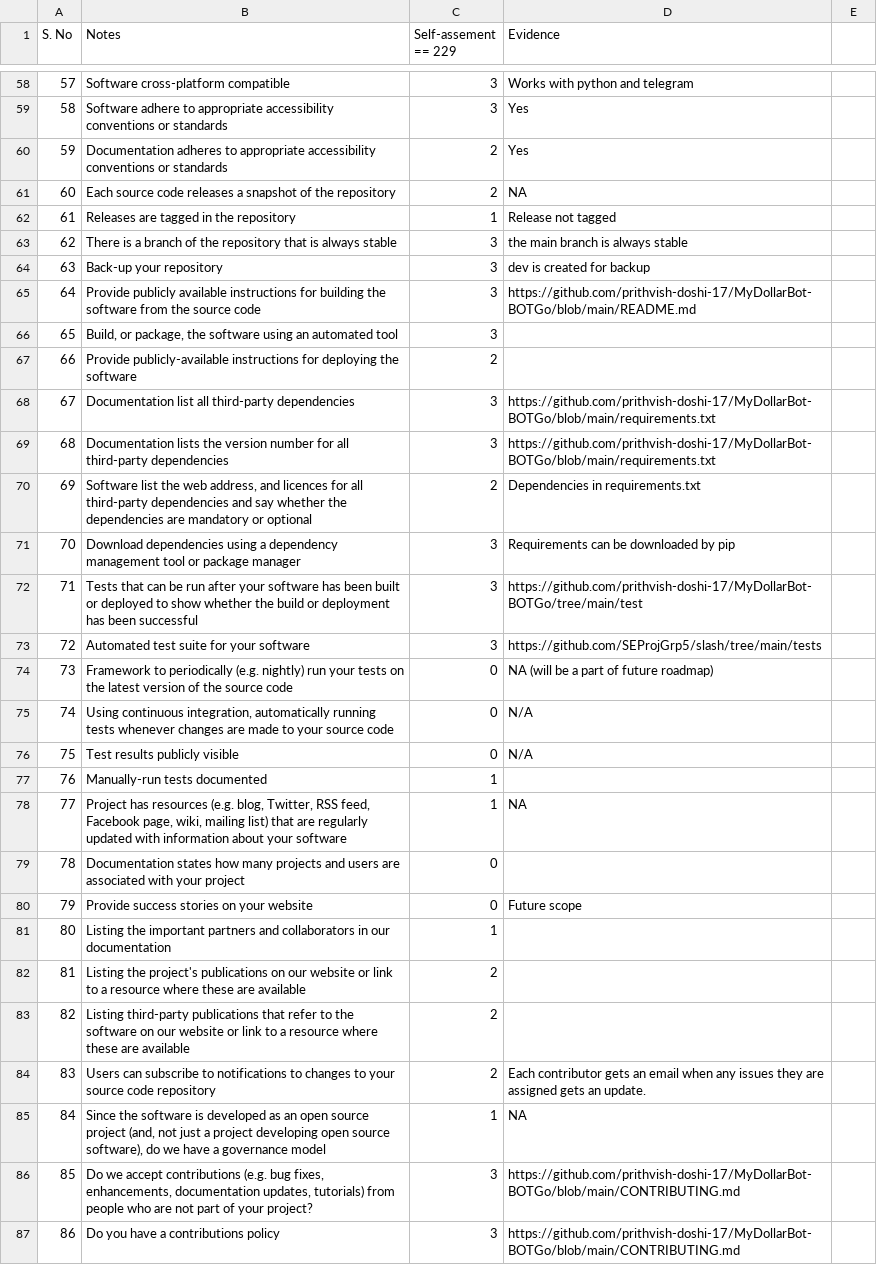
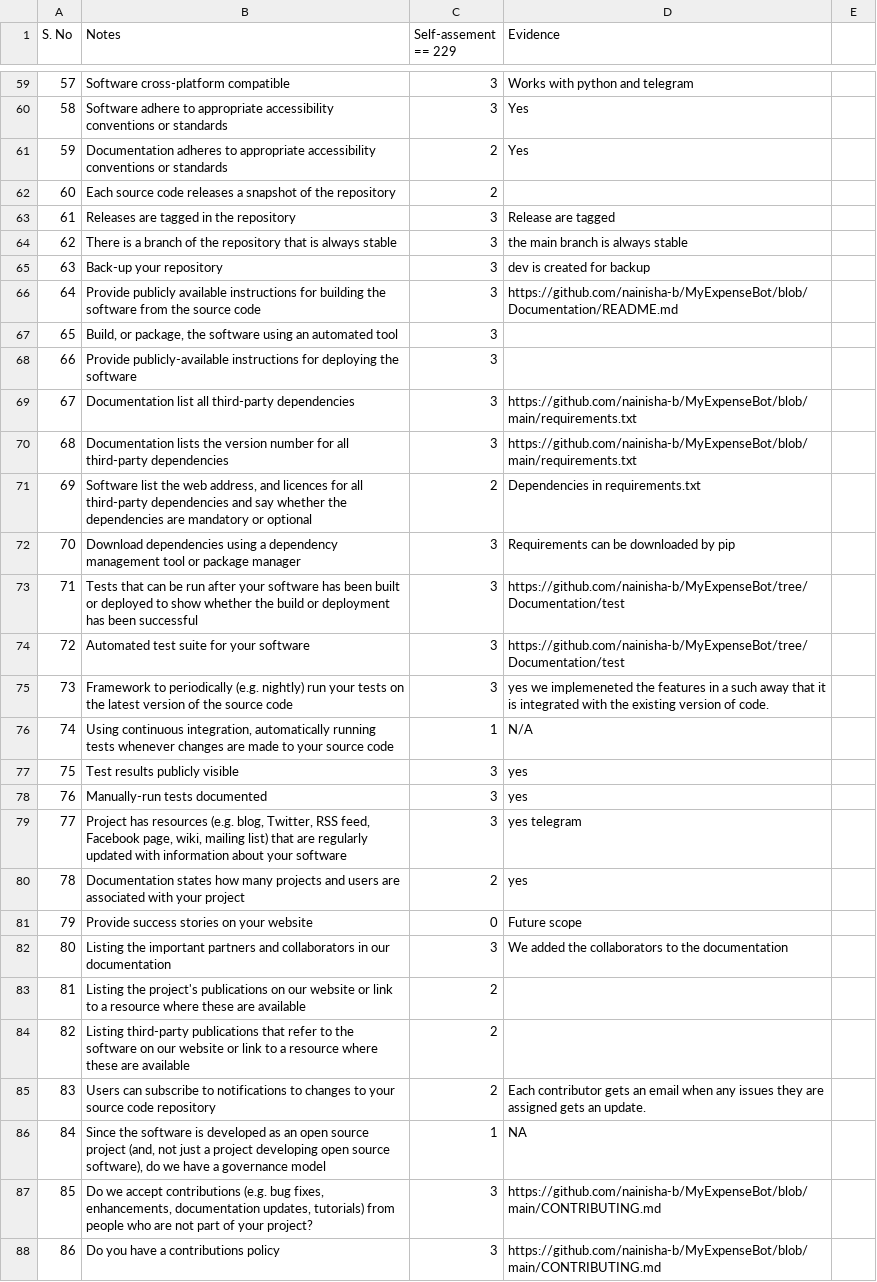
Before and after one commit to nainisha-b/MyDollarBot-TheBudgetBot, a CSV file: proj1/MyDollarBot.csv, drawn as a sheet; only a part is shown, gaps mark what is left out; the diff covers the shown part only.

Commit message:
Update MyDollarBot.csv

```diff
--- a/proj1/MyDollarBot.csv
+++ b/proj1/MyDollarBot.csv
@@ -60,23 +61,23 @@
 59,Documentation adheres to appropriate accessibility conventions or standards,2,Yes
-60,Each source code releases a snapshot of the repository,2,NA
-61,Releases are tagged in the repository,1,Release not tagged
+60,Each source code releases a snapshot of the repository,2,
+61,Releases are tagged in the repository,3,Release are tagged
 62,There is a branch of the repository that is always stable,3,the main branch is always stable
 63,Back-up your repository,3,dev is created for backup
-64,Provide publicly available instructions for building the software from the source code,3,https://github.com/prithvish-doshi-17/MyDollarBot-BOTGo/blob/main/README.md
+64,Provide publicly available instructions for building the software from the source code,3,https://github.com/nainisha-b/MyExpenseBot/blob/Documentation/README.md
 65,"Build, or package, the software using an automated tool",3,
-66,Provide publicly-available instructions for deploying the software,2,
-67,Documentation list all third-party dependencies,3,https://github.com/prithvish-doshi-17/MyDollarBot-BOTGo/blob/main/requirements.txt
-68,Documentation lists the version number for all third-party dependencies,3,https://github.com/prithvish-doshi-17/MyDollarBot-BOTGo/blob/main/requirements.txt
+66,Provide publicly-available instructions for deploying the software,3,
+67,Documentation list all third-party dependencies,3,https://github.com/nainisha-b/MyExpenseBot/blob/main/requirements.txt
+68,Documentation lists the version number for all third-party dependencies,3,https://github.com/nainisha-b/MyExpenseBot/blob/main/requirements.txt
 69,"Software list the web address, and licences for all third-party dependencies and say whether the dependencies are mandatory or optional",2,Dependencies in requirements.txt
 70,Download dependencies using a dependency management tool or package manager,3,Requirements can be downloaded by pip
-71,Tests that can be run after your software has been built or deployed to show whether the build or deployment has been successful,3,https://github.com/prithvish-doshi-17/MyDollarBot-BOTGo/tree/main/test
-72,Automated test suite for your software,3,https://github.com/SEProjGrp5/slash/tree/main/tests
-73,Framework to periodically (e.g. nightly) run your tests on the latest version of the source code,0,NA (will be a part of future roadmap)
-74,"Using continuous integration, automatically running tests whenever changes are made to your source code",0,N/A
-75,Test results publicly visible,0,N/A
-76,Manually-run tests documented,1,
-77,"Project has resources (e.g. blog, Twitter, RSS feed, Facebook page, wiki, mailing list) that are regularly updated with information about your software",1,NA
-78,Documentation states how many projects and users are associated with your project,0,
+71,Tests that can be run after your software has been built or deployed to show whether the build or deployment has been successful,3,https://github.com/nainisha-b/MyExpenseBot/tree/Documentation/test
+72,Automated test suite for your software,3,https://github.com/nainisha-b/MyExpenseBot/tree/Documentation/test
+73,Framework to periodically (e.g. nightly) run your tests on the latest version of the source code,3,yes we implemeneted the features in a such away that it is integrated with the existing version of code.
+74,"Using continuous integration, automatically running tests whenever changes are made to your source code",1,N/A
+75,Test results publicly visible,3,yes
+76,Manually-run tests documented,3,yes
+77,"Project has resources (e.g. blog, Twitter, RSS feed, Facebook page, wiki, mailing list) that are regularly updated with information about your software",3,yes telegram
+78,Documentation states how many projects and users are associated with your project,2,yes
 79,Provide success stories on your website,0,Future scope
-80,Listing the important partners and collaborators in our documentation,1,
+80,Listing the important partners and collaborators in our documentation,3,We added the collaborators to the documentation
 81,Listing the project's publications on our website or link to a resource where these are available,2,
@@ -85,3 +86,3 @@
 84,"Since the software is developed as an open source project (and, not just a project developing open source software), do we have a governance model",1,NA
-85,"Do we accept contributions (e.g. bug fixes, enhancements, documentation updates, tutorials) from people who are not part of your project?",3,https://github.com/prithvish-doshi-17/MyDollarBot-BOTGo/blob/main/CONTRIBUTING.md
-86,Do you have a contributions policy,3,https://github.com/prithvish-doshi-17/MyDollarBot-BOTGo/blob/main/CONTRIBUTING.md
+85,"Do we accept contributions (e.g. bug fixes, enhancements, documentation updates, tutorials) from people who are not part of your project?",3,https://github.com/nainisha-b/MyExpenseBot/blob/main/CONTRIBUTING.md
+86,Do you have a contributions policy,3,https://github.com/nainisha-b/MyExpenseBot/blob/main/CONTRIBUTING.md
```
Also changed, not shown: 2 added rows, 1 removed row and 53 edited cells elsewhere in this file.
